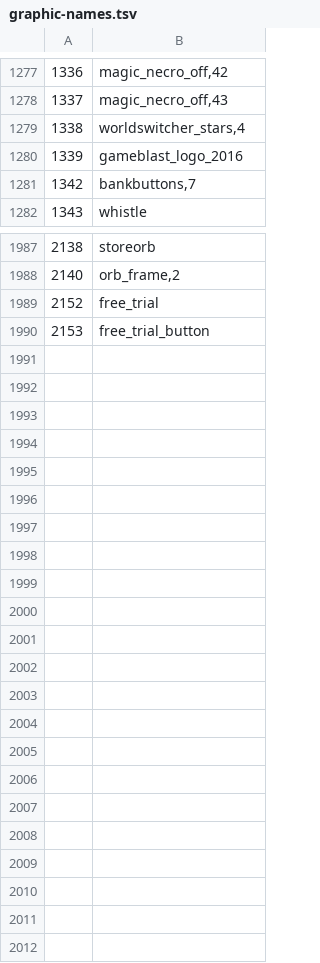
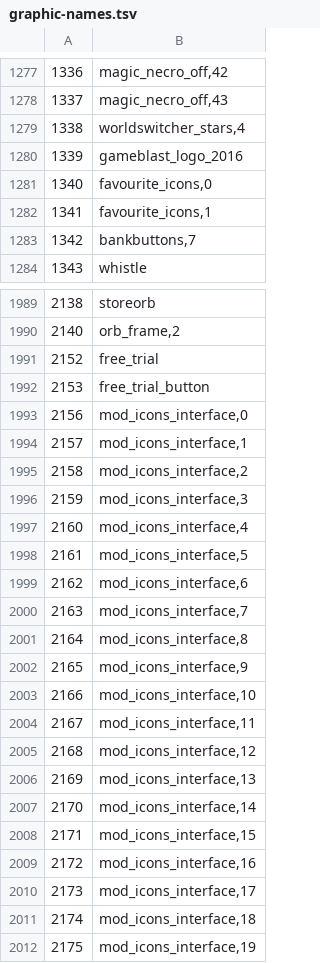
Before and after one commit to RuneStar/cs2, a TSV file: src/main/resources/org/runestar/cs2/graphic-names.tsv, drawn as a sheet; only a part is shown, gaps mark what is left out.

Commit message:
Update names, param types

```diff
--- a/src/main/resources/org/runestar/cs2/graphic-names.tsv
+++ b/src/main/resources/org/runestar/cs2/graphic-names.tsv
@@ -1280,2 +1280,4 @@
 1339	gameblast_logo_2016
+1340	favourite_icons,0
+1341	favourite_icons,1
 1342	bankbuttons,7
@@ -1990 +1992,21 @@
 2153	free_trial_button
+2156	mod_icons_interface,0
+2157	mod_icons_interface,1
+2158	mod_icons_interface,2
+2159	mod_icons_interface,3
+2160	mod_icons_interface,4
+2161	mod_icons_interface,5
+2162	mod_icons_interface,6
+2163	mod_icons_interface,7
+2164	mod_icons_interface,8
+2165	mod_icons_interface,9
+2166	mod_icons_interface,10
+2167	mod_icons_interface,11
+2168	mod_icons_interface,12
+2169	mod_icons_interface,13
+2170	mod_icons_interface,14
+2171	mod_icons_interface,15
+2172	mod_icons_interface,16
+2173	mod_icons_interface,17
+2174	mod_icons_interface,18
+2175	mod_icons_interface,19
```
Also changed, not shown: src/main/resources/org/runestar/cs2/param-types.tsv, src/main/resources/org/runestar/cs2/script-names.tsv.
